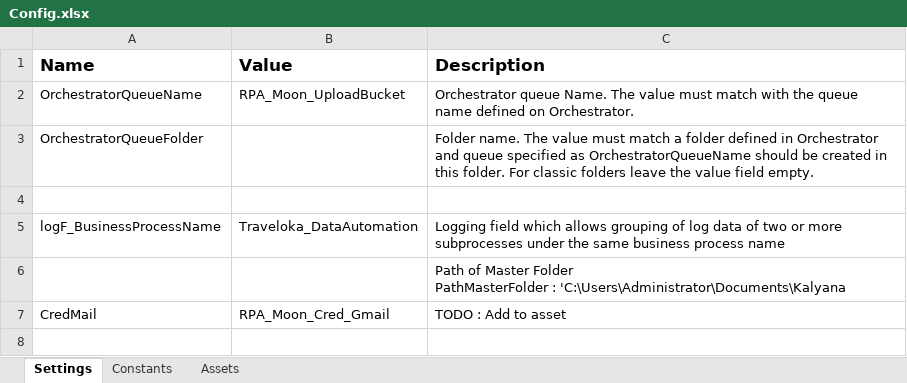
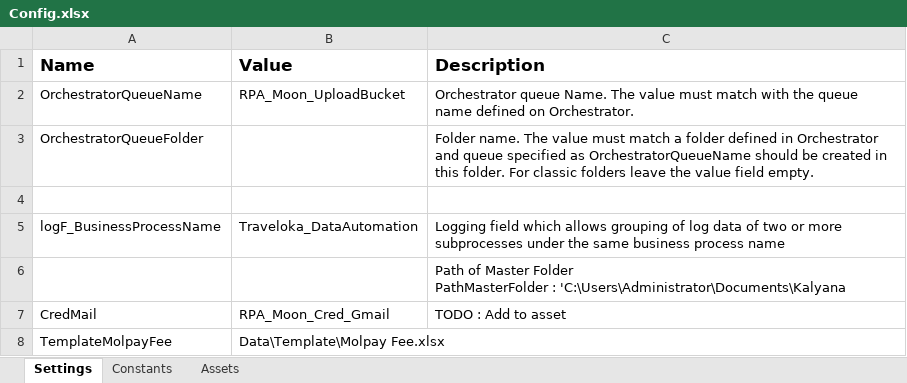
Before and after one commit to v-rifqipinasthika/dataautomation_personal, an Excel workbook: Traveloka_DataAutomation_Portal_Molpaysgdfee/Data/Config.xlsx, sheet Settings, drawn as a sheet; values as stored, in another font and other column widths than the file's, no borders; the diff names each change by its address in the sheet, - before the commit and + after, or states it on an @@ line.

```diff
--- a/Traveloka_DataAutomation_Portal_Molpaysgdfee/Data/Config.xlsx (sheet Settings)
+++ b/Traveloka_DataAutomation_Portal_Molpaysgdfee/Data/Config.xlsx (sheet Settings)
+row 8: TemplateMolpayFee | Data\Template\Molpay Fee.xlsx
```
Also changed, not shown: sheet Assets, Traveloka_DataAutomation_Portal_Molpaysgd/Data/Config Dev.xlsx, Traveloka_DataAutomation_Portal_Molpaysgd/Data/Config.xlsx, 11 other files.
